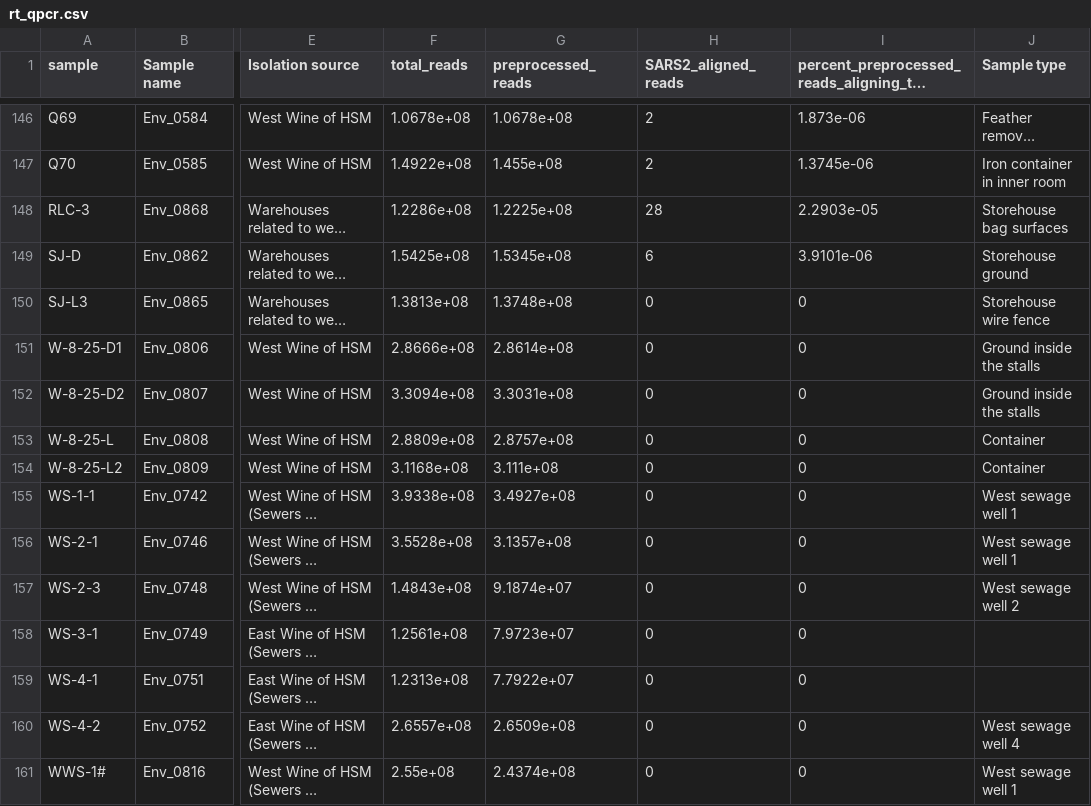
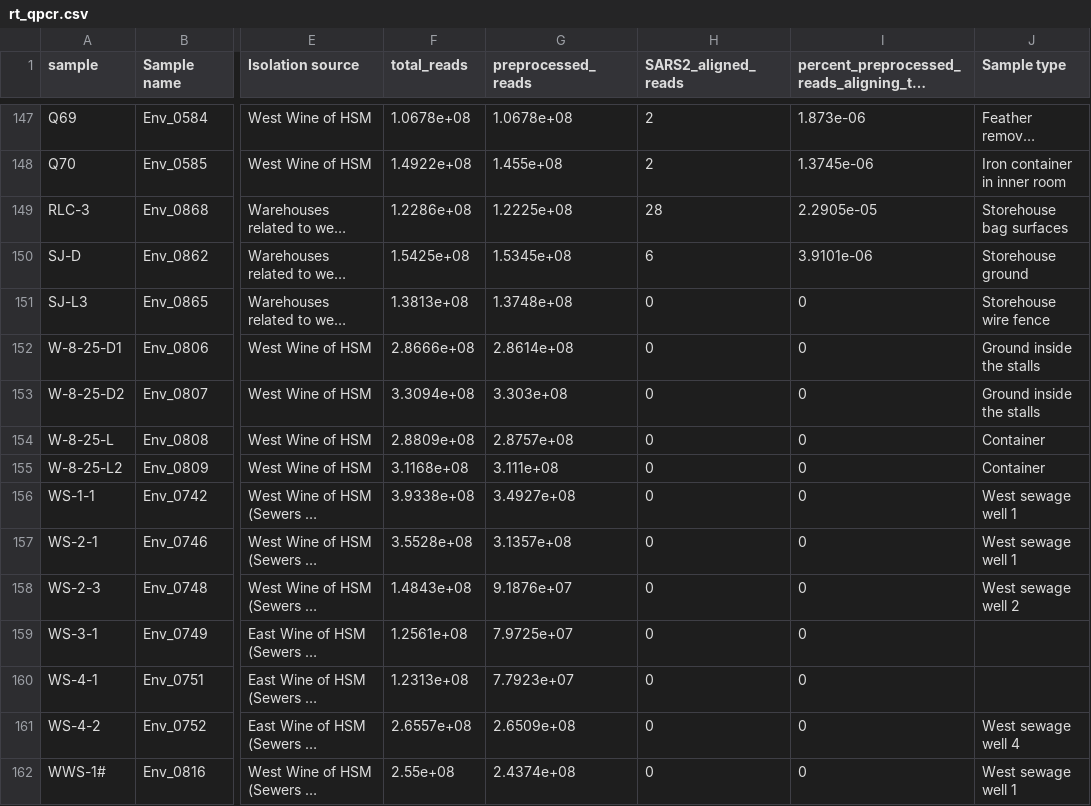
Before and after one commit to jbloom/Huanan_market_samples, a CSV file: results/rt_qpcr/rt_qpcr.csv, drawn as a sheet; only a part is shown, gaps mark what is left out; long unchanged cells end in …; addresses are those after the commit; the diff covers the shown part only; the diff names each change by its address in the sheet, - before the commit and + after, or states it on an @@ line.

```diff
--- a/results/rt_qpcr/rt_qpcr.csv
+++ b/results/rt_qpcr/rt_qpcr.csv
-I149: 2.2903e-05
+I149: 2.2905e-05
-G153 (preprocessed_reads): 3.3031e+08
+G153 (preprocessed_reads): 3.303e+08
-G158 (preprocessed_reads): 9.1874e+07
+G158 (preprocessed_reads): 9.1876e+07
-G159 (preprocessed_reads): 7.9723e+07
+G159 (preprocessed_reads): 7.9725e+07
-G160 (preprocessed_reads): 7.7922e+07
+G160 (preprocessed_reads): 7.7923e+07
```
Also changed, not shown: 1 added row, 1 removed row and 54 edited cells elsewhere in this file, results/aggregated_counts/sars2_aligned_by_run.csv, results/aggregated_counts/sars2_aligned_by_sample.csv, 18 other files.
